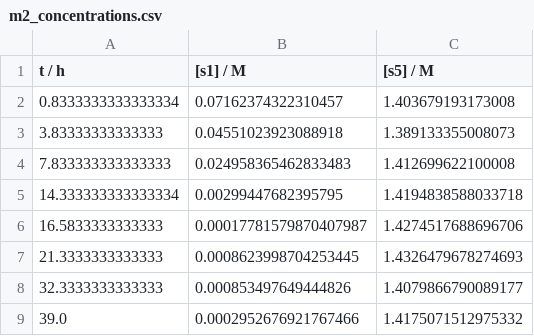
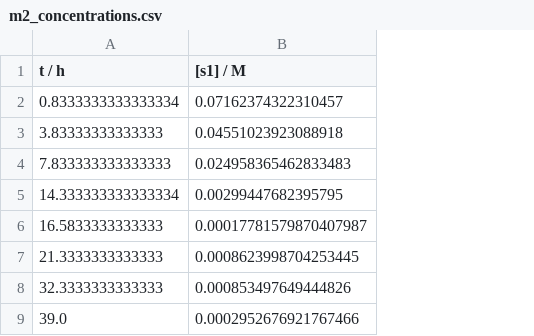
Before and after one commit to EnzymeML/Giess_2026, a CSV file: Scenario1/data/output/m2_concentrations.csv, drawn as a sheet; the diff names each change by its address in the sheet, - before the commit and + after, or states it on an @@ line.

```diff
--- a/Scenario1/data/output/m2_concentrations.csv
+++ b/Scenario1/data/output/m2_concentrations.csv
-column C ([s5] / M), rows 2-9: 1.403679193173008 | 1.389133355008073 | 1.412699622100008 | 1.4194838588033718 | 1.4274517688696706 | 1.4326479678274693 | 1.4079866790089177 | 1.4175071512975332
```
Also changed, not shown: 13 other files.
